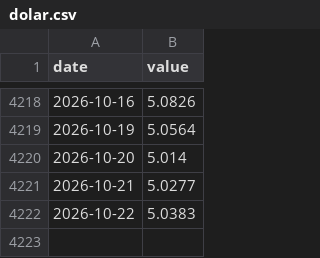
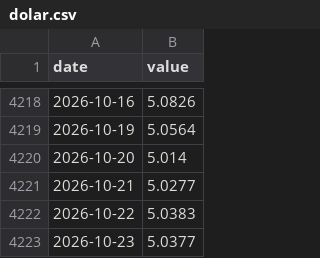
Before and after one commit to FelipeYabiko/indicadores-br, a CSV file: data/dolar.csv, drawn as a sheet; only a part is shown, gaps mark what is left out; the diff names each change by its address in the sheet, - before the commit and + after, or states it on an @@ line.

```diff
--- a/data/dolar.csv
+++ b/data/dolar.csv
+row 4223: 2026-10-23 | 5.0377
```
Also changed, not shown: data/selic.csv.
